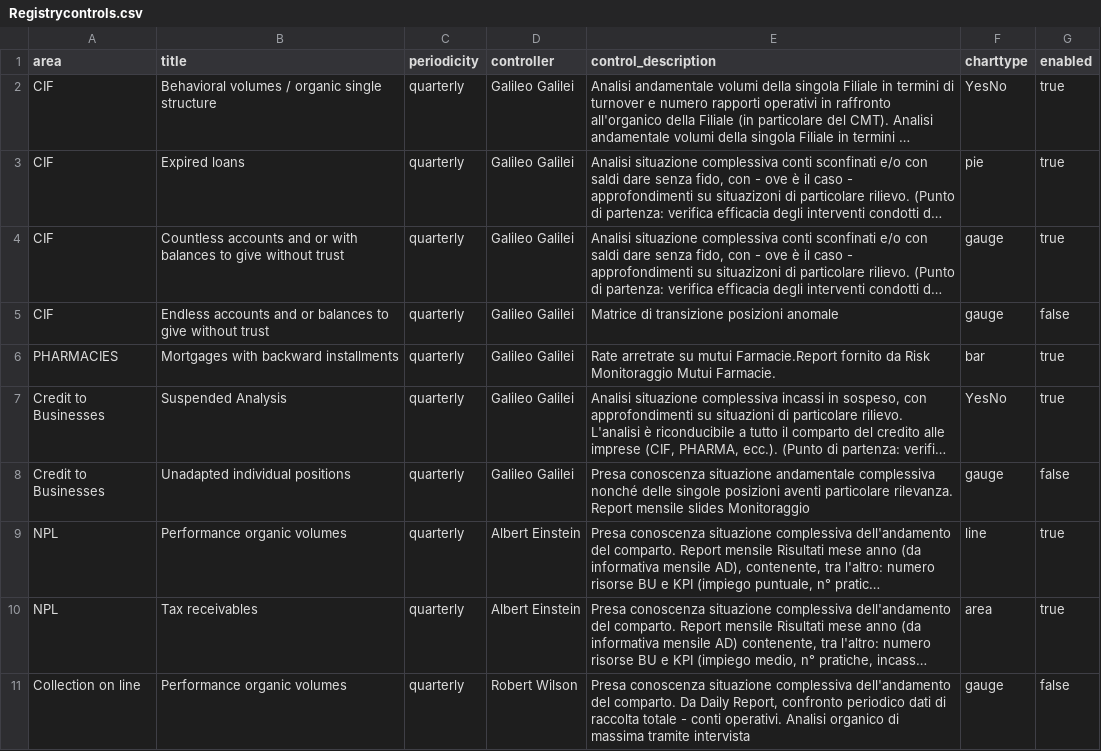
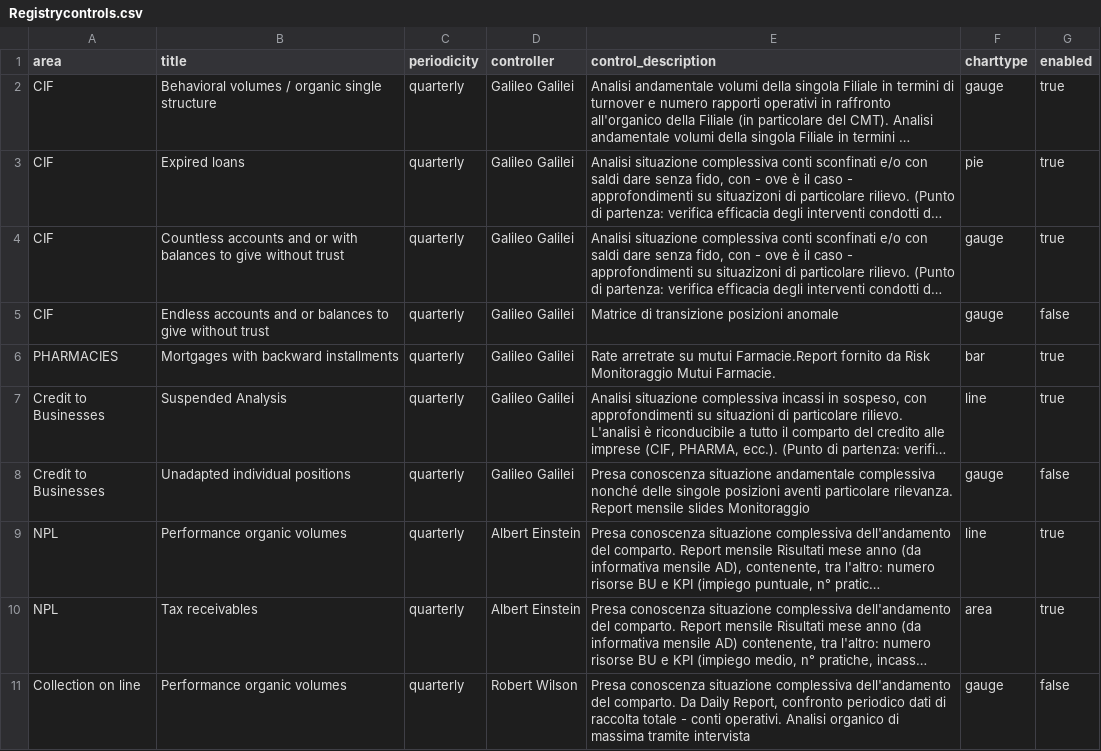
Before and after one commit to mttstt/AuditTool, a CSV file: files/lib/Registrycontrols.csv, drawn as a sheet; only a part is shown; long unchanged cells end in …; the diff names each change by its address in the sheet, - before the commit and + after, or states it on an @@ line.

Commit message:
Update Registrycontrols.csv

```diff
--- a/files/lib/Registrycontrols.csv
+++ b/files/lib/Registrycontrols.csv
-F2 (charttype): YesNo
+F2 (charttype): gauge
-F7 (charttype): YesNo
+F7 (charttype): line
```
